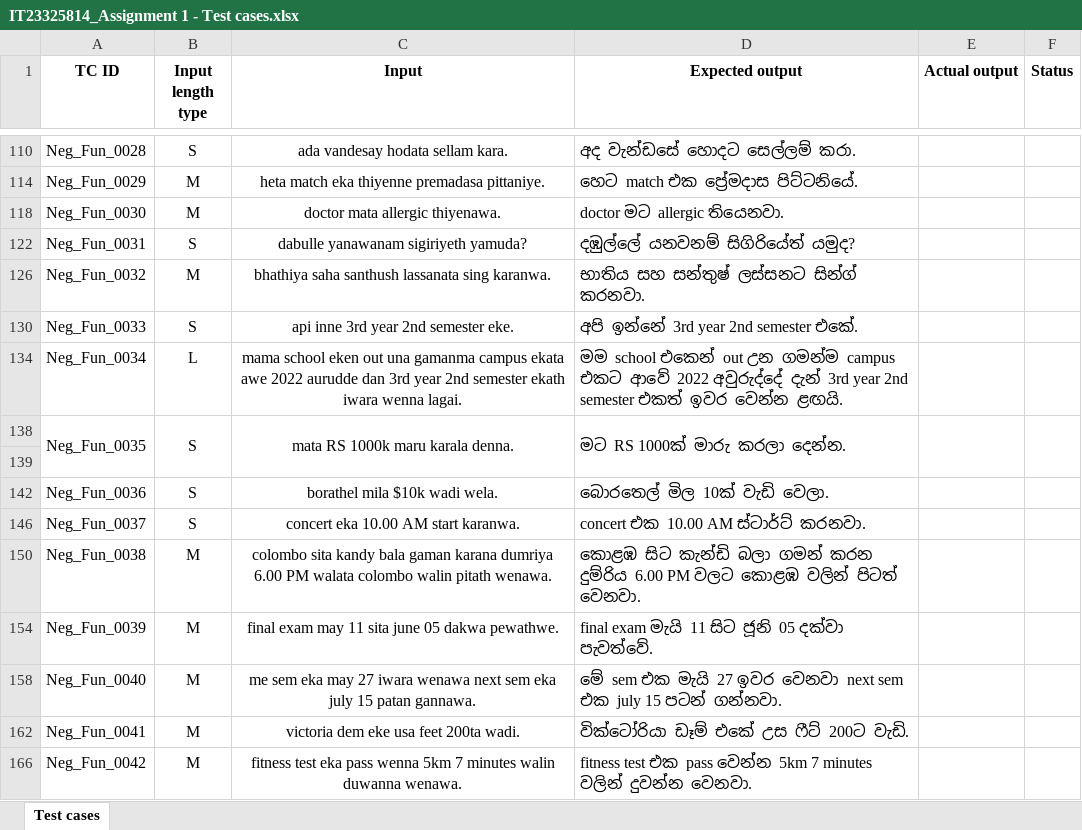
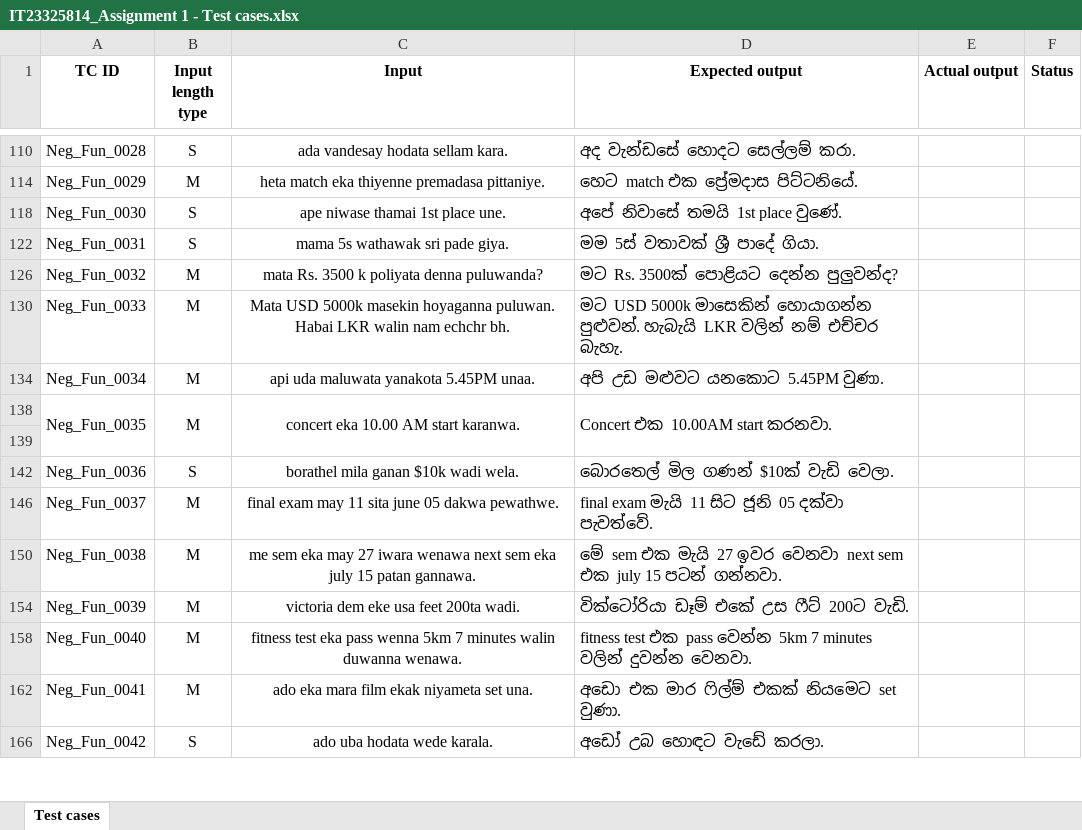
Before and after one commit to TharinduC1216/ITPM-Assignment-01---IT23325814, an Excel workbook: IT23325814_Assignment 1 - Test cases.xlsx, sheet Test cases, drawn as a sheet; only a part is shown, gaps mark what is left out; values as stored, in another font and other column widths than the file's, no borders; the diff covers the shown part only; the diff names each change by its address in the sheet, - before the commit and + after, or states it on an @@ line.

```diff
--- a/IT23325814_Assignment 1 - Test cases.xlsx (sheet Test cases)
+++ b/IT23325814_Assignment 1 - Test cases.xlsx (sheet Test cases)
-B118 (Input length type): M
+B118 (Input length type): S
-C118 (Input): doctor mata allergic thiyenawa.
+C118 (Input): ape niwase thamai 1st place une.
-D118 (Expected output): doctor මට allergic තියෙනවා.
+D118 (Expected output): අපේ නිවාසේ තමයි 1st place වුණේ.
-C122 (Input): dabulle yanawanam sigiriyeth yamuda?
+C122 (Input): mama 5s wathawak sri pade giya.
-D122 (Expected output): දඹුල්ලේ යනවනම් සිගිරියේත් යමුද?
+D122 (Expected output): මම 5ස් වතාවක් ශ්‍රී පාදේ ගියා.
-C126 (Input): bhathiya saha santhush lassanata sing karanwa.
+C126 (Input): mata Rs. 3500 k poliyata denna puluwanda?
-D126 (Expected output): භාතිය සහ සන්තුෂ් ලස්සනට සින්ග් කරනවා.
+D126 (Expected output): මට Rs. 3500ක් පොළියට දෙන්න පුලුවන්ද?
-B130 (Input length type): S
+B130 (Input length type): M
-C130 (Input): api inne 3rd year 2nd semester eke.
+C130 (Input): Mata USD 5000k masekin hoyaganna puluwan. Habai LKR walin nam echchr bh.
-D130 (Expected output): අපි ඉන්නේ 3rd year 2nd semester එකේ.
+D130 (Expected output): මට USD 5000k මාසෙකින් හොයාගන්න පුළුවන්. හැබැයි LKR වලින් නම් එච්චර බැහැ.
-B134 (Input length type): L
+B134 (Input length type): M
-C134 (Input): mama school eken out una gamanma campus ekata awe 2022 aurudde dan 3rd year 2nd semester ekath iwara wenna lagai.
+C134 (Input): api uda maluwata yanakota 5.45PM unaa.
-D134 (Expected output): මම school එකෙන් out උන ගමන්ම campus එකට ආවේ 2022 අවුරුද්දේ දැන් 3rd year 2nd semester එකත් ඉවර වෙන්න ළඟයි.
+D134 (Expected output): අපි උඩ මළුවට යනකොට 5.45PM වුණා.
-B138 (Input length type): S
+B138 (Input length type): M
-C138 (Input): mata RS 1000k maru karala denna.
+C138 (Input): concert eka 10.00 AM start karanwa.
-D138 (Expected output): මට RS 1000ක් මාරු කරලා දෙන්න.
+D138 (Expected output): Concert එක 10.00AM start කරනවා.
-C142 (Input): borathel mila $10k wadi wela.
+C142 (Input): borathel mila ganan $10k wadi wela.
-D142 (Expected output): බොරතෙල් මිල 10ක් වැඩි වෙලා.
+D142 (Expected output): බොරතෙල් මිල ගණන් $10ක් වැඩි වෙලා.
-B146 (Input length type): S
+B146 (Input length type): M
-C146 (Input): concert eka 10.00 AM start karanwa.
+C146 (Input): final exam may 11 sita june 05 dakwa pewathwe.
-D146 (Expected output): concert එක 10.00 AM ස්ටාර්ට් කරනවා.
+D146 (Expected output): final exam මැයි 11 සිට ජූනි 05 දක්වා පැවත්වේ.
-C150 (Input): colombo sita kandy bala gaman karana dumriya 6.00 PM walata colombo walin pitath wenawa.
+C150 (Input): me sem eka may 27 iwara wenawa next sem eka july 15 patan gannawa.
-D150 (Expected output): කොළඹ සිට කැන්ඩි බලා ගමන් කරන දුම්රිය 6.00 PM වලට කොළඹ වලින් පිටත් වෙනවා.
+D150 (Expected output): මේ sem එක මැයි 27 ඉවර වෙනවා next sem එක july 15 පටන් ගන්නවා.
-C154 (Input): final exam may 11 sita june 05 dakwa pewathwe.
+C154 (Input): victoria dem eke usa feet 200ta wadi.
-D154 (Expected output): final exam මැයි 11 සිට ජූනි 05 දක්වා පැවත්වේ.
+D154 (Expected output): වික්ටෝරියා ඩෑම් එකේ උස ෆීට් 200ට වැඩි.
-C158 (Input): me sem eka may 27 iwara wenawa next sem eka july 15 patan gannawa.
+C158 (Input): fitness test eka pass wenna 5km 7 minutes walin duwanna wenawa.
-D158 (Expected output): මේ sem එක මැයි 27 ඉවර වෙනවා next sem එක july 15 පටන් ගන්නවා.
+D158 (Expected output): fitness test එක pass වෙන්න 5km 7 minutes වලින් දුවන්න වෙනවා.
-C162 (Input): victoria dem eke usa feet 200ta wadi.
+C162 (Input): ado eka mara film ekak niyameta set una.
-D162 (Expected output): වික්ටෝරියා ඩෑම් එකේ උස ෆීට් 200ට වැඩි.
+D162 (Expected output): අඩො එක මාර ෆිල්ම් එකක් නියමෙට set වුණා.
-B166 (Input length type): M
+B166 (Input length type): S
-C166 (Input): fitness test eka pass wenna 5km 7 minutes walin duwanna wenawa.
+C166 (Input): ado uba hodata wede karala.
-D166 (Expected output): fitness test එක pass වෙන්න 5km 7 minutes වලින් දුවන්න වෙනවා.
+D166 (Expected output): අඩෝ උබ හොඳට වැඩේ කරලා.
```
Also changed, not shown: 18 edited cells elsewhere in this sheet, 1 other file.
